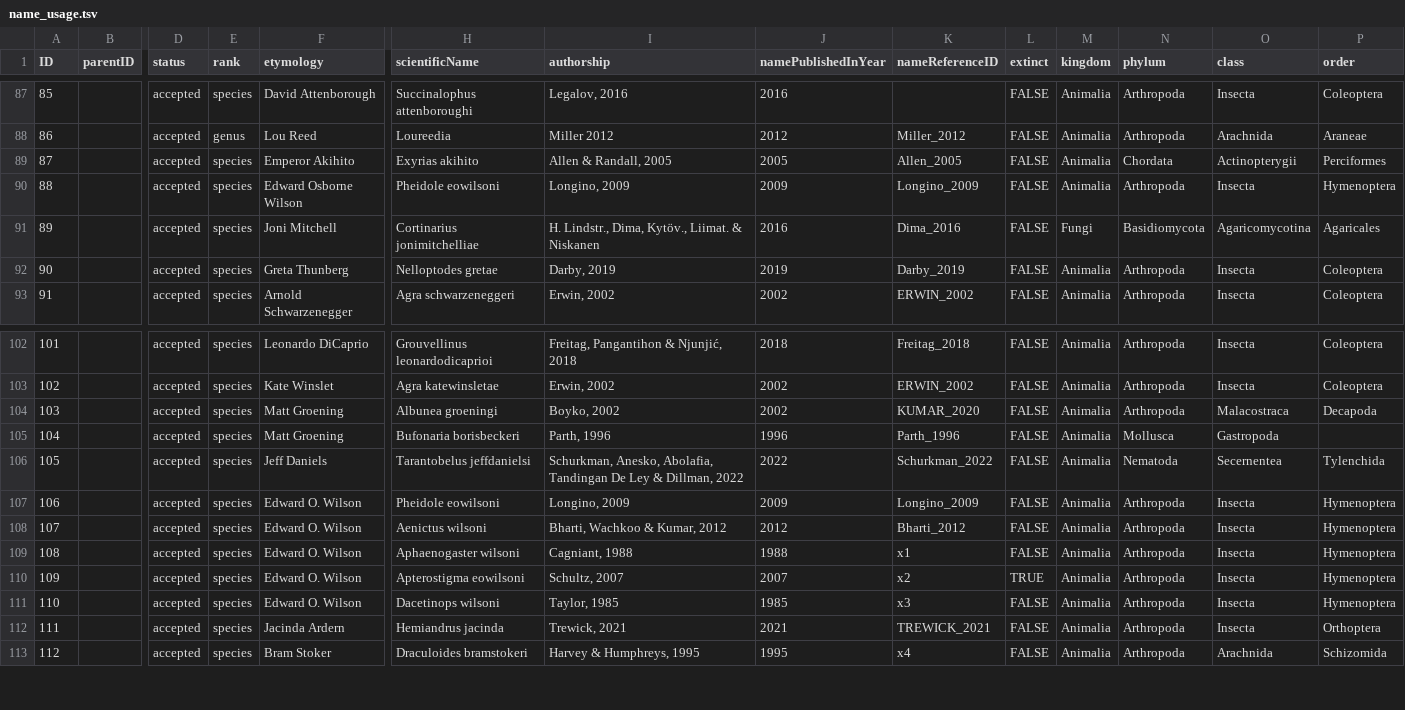
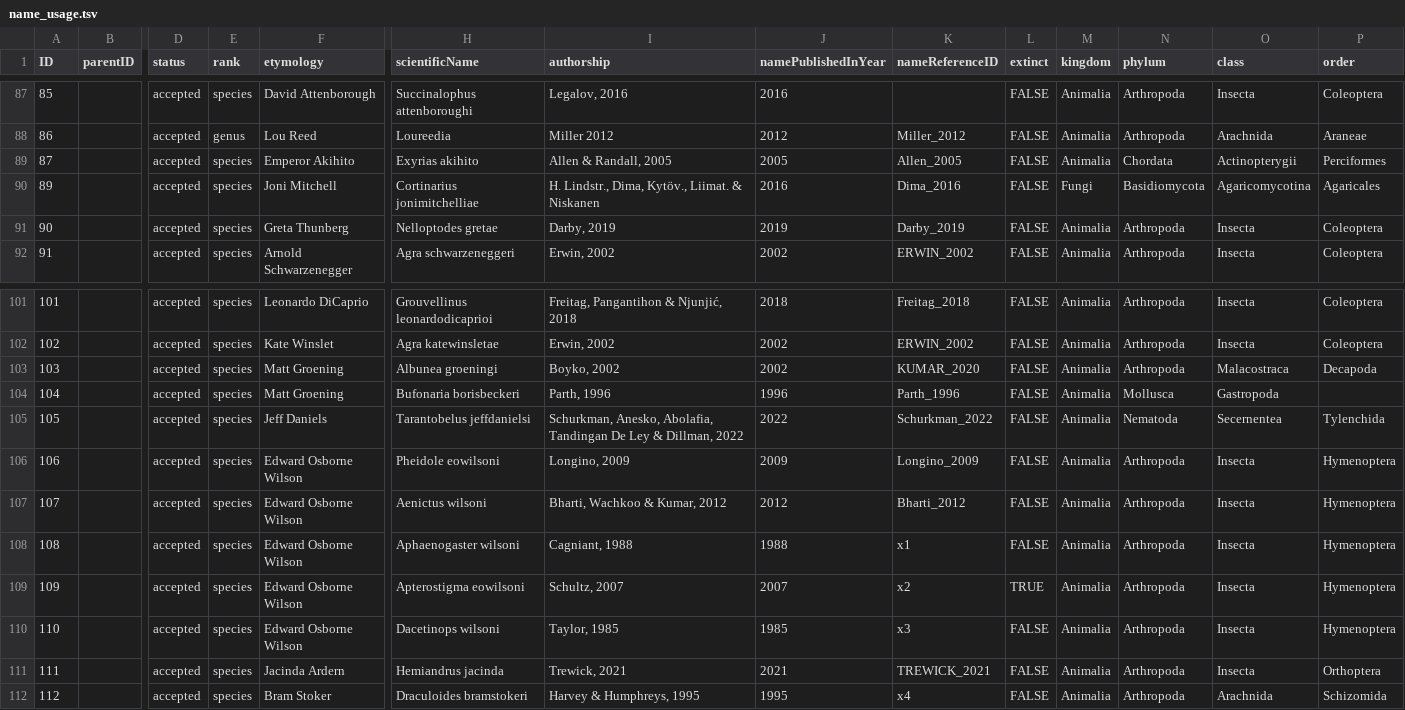
Before and after one commit to mdoering/famous-organism, a TSV file: name_usage.tsv, drawn as a sheet; only a part is shown, gaps mark what is left out; removed rows and columns are numbered as before the commit, all else as after; rows hold the shown columns only; the diff names each change by its address in the sheet, - before the commit and + after, or states it on an @@ line.

Commit message:
Remove redundant species

```diff
--- a/name_usage.tsv
+++ b/name_usage.tsv
-row 90: 88 |  | accepted | species | Edward Osborne Wilson | Pheidole eowilsoni | Longino, 2009 | 2009 | Longino_2009 | FALSE | Animalia | Arthropoda | Insecta | Hymenoptera
-F106:F110 (etymology): Edward O. Wilson
+F106:F110 (etymology): Edward Osborne Wilson
```
